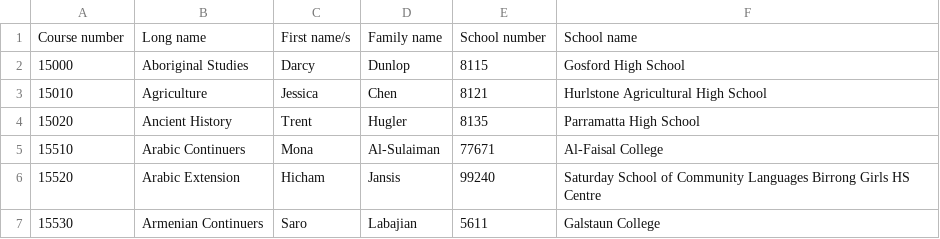
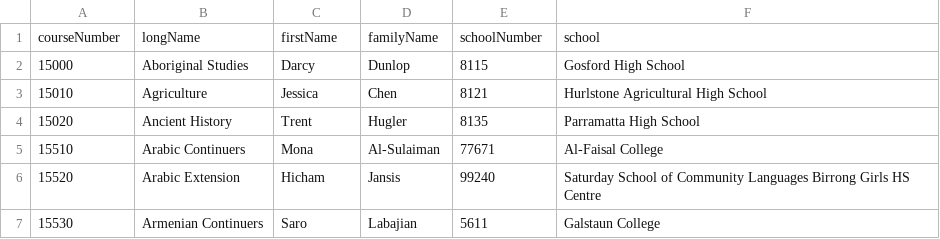
Before and after one commit to dralc/resultify, a CSV file: data/FirstPlaceInCourse.csv, drawn as a sheet; only a part is shown.

Commit message:
- converted csv to json - read all files as data for massaging in the app

```diff
--- a/data/FirstPlaceInCourse.csv
+++ b/data/FirstPlaceInCourse.csv
@@ -1,2 +1,2 @@
-"Course number","Long name","First name/s","Family name","School number","School name"
+"courseNumber","longName","firstName","familyName","schoolNumber","school"
 15000,"Aboriginal Studies","Darcy","Dunlop",8115,"Gosford High School"
```
Also changed, not shown: data/AllRounders.csv, 9 other files.
